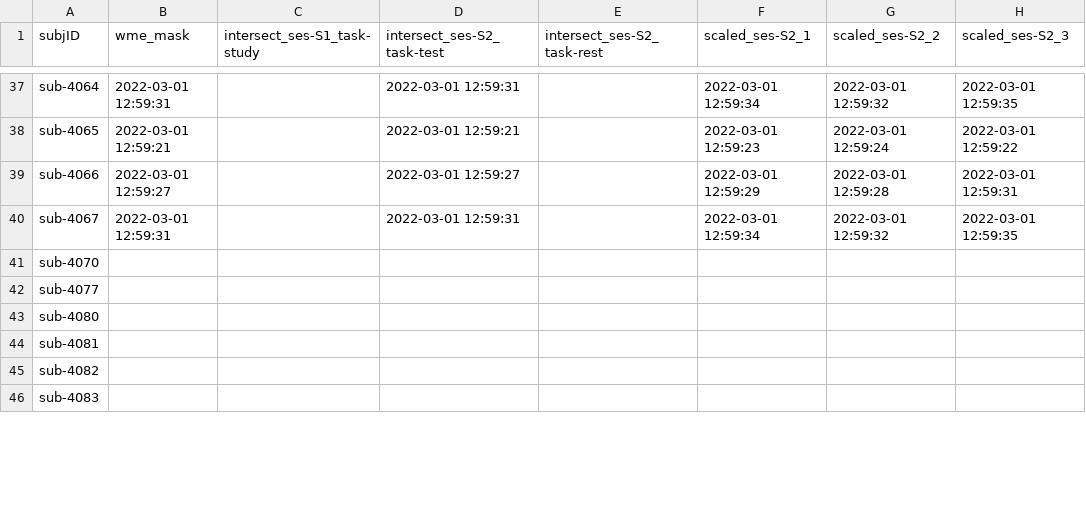
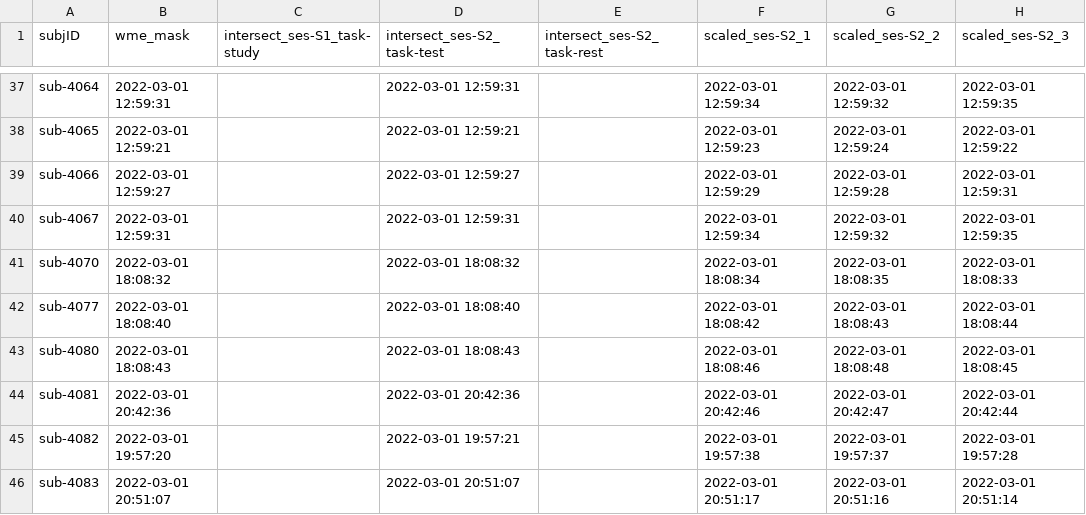
Before and after one commit to emu-project/func_processing, a TSV file: logs/completed_preprocessing.tsv, drawn as a sheet; only a part is shown, gaps mark what is left out; the diff covers the shown part only; the diff names each change by its address in the sheet, - before the commit and + after, or states it on an @@ line.

Commit message:
Updated completed_preprocess.tsv at 2022-03-02 08:59:38

```diff
--- a/logs/completed_preprocessing.tsv
+++ b/logs/completed_preprocessing.tsv
-B41 (wme_mask): (empty)
+B41 (wme_mask): 2022-03-01 18:08:32
-D41 (intersect_ses-S2_task-test): (empty)
+D41 (intersect_ses-S2_task-test): 2022-03-01 18:08:32
-F41 (scaled_ses-S2_1): (empty)
+F41 (scaled_ses-S2_1): 2022-03-01 18:08:34
-G41 (scaled_ses-S2_2): (empty)
+G41 (scaled_ses-S2_2): 2022-03-01 18:08:35
-H41 (scaled_ses-S2_3): (empty)
+H41 (scaled_ses-S2_3): 2022-03-01 18:08:33
-B42 (wme_mask): (empty)
+B42 (wme_mask): 2022-03-01 18:08:40
-D42 (intersect_ses-S2_task-test): (empty)
+D42 (intersect_ses-S2_task-test): 2022-03-01 18:08:40
-F42 (scaled_ses-S2_1): (empty)
+F42 (scaled_ses-S2_1): 2022-03-01 18:08:42
-G42 (scaled_ses-S2_2): (empty)
+G42 (scaled_ses-S2_2): 2022-03-01 18:08:43
-H42 (scaled_ses-S2_3): (empty)
+H42 (scaled_ses-S2_3): 2022-03-01 18:08:44
-B43 (wme_mask): (empty)
+B43 (wme_mask): 2022-03-01 18:08:43
-D43 (intersect_ses-S2_task-test): (empty)
+D43 (intersect_ses-S2_task-test): 2022-03-01 18:08:43
-F43 (scaled_ses-S2_1): (empty)
+F43 (scaled_ses-S2_1): 2022-03-01 18:08:46
-G43 (scaled_ses-S2_2): (empty)
+G43 (scaled_ses-S2_2): 2022-03-01 18:08:48
-H43 (scaled_ses-S2_3): (empty)
+H43 (scaled_ses-S2_3): 2022-03-01 18:08:45
-B44 (wme_mask): (empty)
+B44 (wme_mask): 2022-03-01 20:42:36
-D44 (intersect_ses-S2_task-test): (empty)
+D44 (intersect_ses-S2_task-test): 2022-03-01 20:42:36
-F44 (scaled_ses-S2_1): (empty)
+F44 (scaled_ses-S2_1): 2022-03-01 20:42:46
-G44 (scaled_ses-S2_2): (empty)
+G44 (scaled_ses-S2_2): 2022-03-01 20:42:47
-H44 (scaled_ses-S2_3): (empty)
+H44 (scaled_ses-S2_3): 2022-03-01 20:42:44
-B45 (wme_mask): (empty)
+B45 (wme_mask): 2022-03-01 19:57:20
-D45 (intersect_ses-S2_task-test): (empty)
+D45 (intersect_ses-S2_task-test): 2022-03-01 19:57:21
-F45 (scaled_ses-S2_1): (empty)
+F45 (scaled_ses-S2_1): 2022-03-01 19:57:38
-G45 (scaled_ses-S2_2): (empty)
+G45 (scaled_ses-S2_2): 2022-03-01 19:57:37
-H45 (scaled_ses-S2_3): (empty)
+H45 (scaled_ses-S2_3): 2022-03-01 19:57:28
-B46 (wme_mask): (empty)
+B46 (wme_mask): 2022-03-01 20:51:07
-D46 (intersect_ses-S2_task-test): (empty)
+D46 (intersect_ses-S2_task-test): 2022-03-01 20:51:07
-F46 (scaled_ses-S2_1): (empty)
+F46 (scaled_ses-S2_1): 2022-03-01 20:51:17
-G46 (scaled_ses-S2_2): (empty)
+G46 (scaled_ses-S2_2): 2022-03-01 20:51:16
-H46 (scaled_ses-S2_3): (empty)
+H46 (scaled_ses-S2_3): 2022-03-01 20:51:14
```
Also changed, not shown: 28 edited cells elsewhere in this file.
